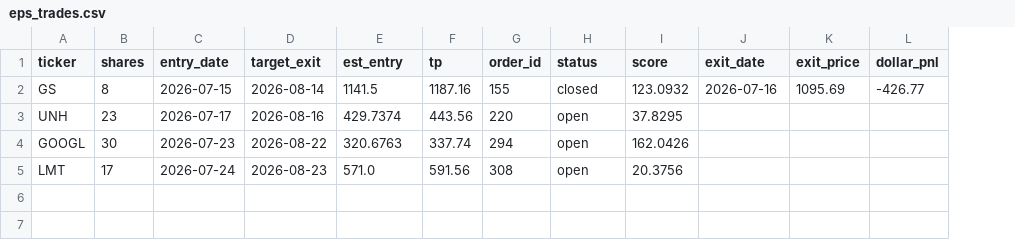
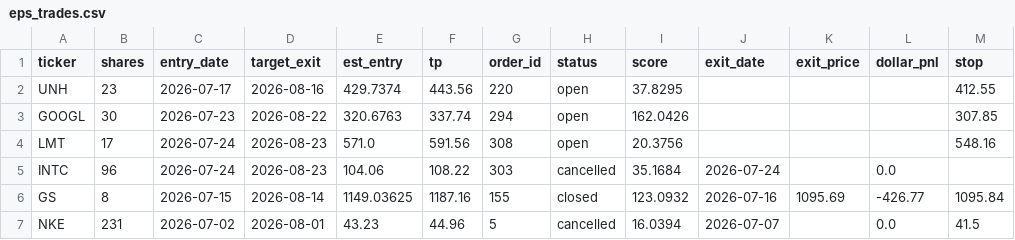
Before and after one commit to juayhiang/alphax-dashboard, a CSV file: data/eps_trades.csv, drawn as a sheet; removed rows and columns are numbered as before the commit, all else as after; the diff names each change by its address in the sheet, - before the commit and + after, or states it on an @@ line.

Commit message:
Re-sync cnp/eps/fscore/hurst trade dashboards from real positions CSVs (same stale-source bug as CHTR fix)

```diff
--- a/data/eps_trades.csv
+++ b/data/eps_trades.csv
+column M (stop), rows 2-4: 412.55 | 307.85 | 548.16
-row 2: GS | 8 | 2026-07-15 | 2026-08-14 | 1141.5 | 1187.16 | 155 | closed | 123.0932 | 2026-07-16 | 1095.69 | -426.77
+row 5: INTC | 96 | 2026-07-24 | 2026-08-23 | 104.06 | 108.22 | 303 | cancelled | 35.1684 | 2026-07-24 |  | 0.0
+row 6: GS | 8 | 2026-07-15 | 2026-08-14 | 1149.03625 | 1187.16 | 155 | closed | 123.0932 | 2026-07-16 | 1095.69 | -426.77 | 1095.84
+row 7: NKE | 231 | 2026-07-02 | 2026-08-01 | 43.23 | 44.96 | 5 | cancelled | 16.0394 | 2026-07-07 |  | 0.0 | 41.5
```
Also changed, not shown: data/fscore_trades.csv, 2 other files.
